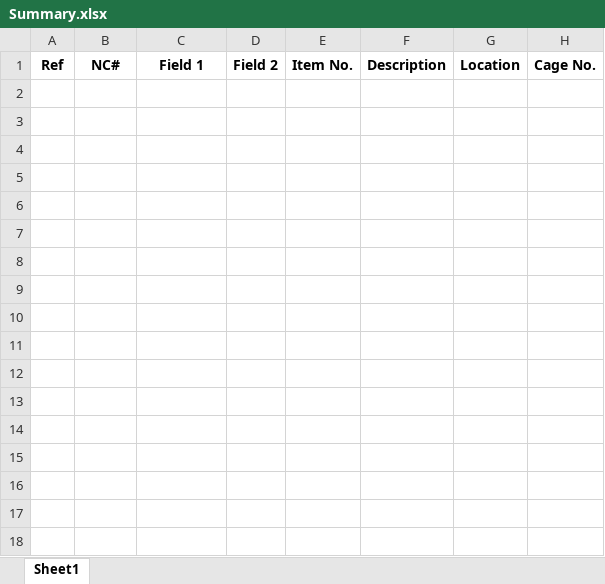
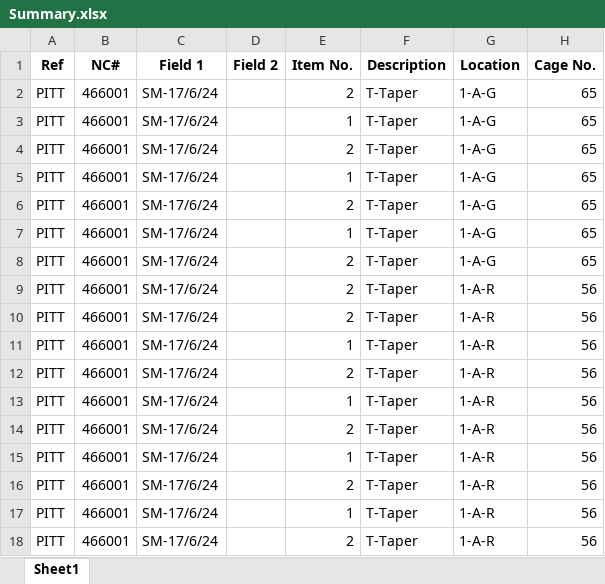
Before and after one commit to RothwellMS/Storage, an Excel workbook: Summary.xlsx, sheet Sheet1, drawn as a sheet; values as stored, in another font and other column widths than the file's, no borders; the diff names each change by its address in the sheet, - before the commit and + after, or states it on an @@ line.

```diff
--- a/Summary.xlsx (sheet Sheet1)
+++ b/Summary.xlsx (sheet Sheet1)
+row 2: PITT | 466001 | SM-17/6/24 |  | 2 | T-Taper | 1-A-G | 65
+row 3: PITT | 466001 | SM-17/6/24 |  | 1 | T-Taper | 1-A-G | 65
+row 4: PITT | 466001 | SM-17/6/24 |  | 2 | T-Taper | 1-A-G | 65
+row 5: PITT | 466001 | SM-17/6/24 |  | 1 | T-Taper | 1-A-G | 65
+row 6: PITT | 466001 | SM-17/6/24 |  | 2 | T-Taper | 1-A-G | 65
+row 7: PITT | 466001 | SM-17/6/24 |  | 1 | T-Taper | 1-A-G | 65
+row 8: PITT | 466001 | SM-17/6/24 |  | 2 | T-Taper | 1-A-G | 65
+row 9: PITT | 466001 | SM-17/6/24 |  | 2 | T-Taper | 1-A-R | 56
+row 10: PITT | 466001 | SM-17/6/24 |  | 2 | T-Taper | 1-A-R | 56
+row 11: PITT | 466001 | SM-17/6/24 |  | 1 | T-Taper | 1-A-R | 56
+row 12: PITT | 466001 | SM-17/6/24 |  | 2 | T-Taper | 1-A-R | 56
+row 13: PITT | 466001 | SM-17/6/24 |  | 1 | T-Taper | 1-A-R | 56
+row 14: PITT | 466001 | SM-17/6/24 |  | 2 | T-Taper | 1-A-R | 56
+row 15: PITT | 466001 | SM-17/6/24 |  | 1 | T-Taper | 1-A-R | 56
+row 16: PITT | 466001 | SM-17/6/24 |  | 2 | T-Taper | 1-A-R | 56
+row 17: PITT | 466001 | SM-17/6/24 |  | 1 | T-Taper | 1-A-R | 56
+row 18: PITT | 466001 | SM-17/6/24 |  | 2 | T-Taper | 1-A-R | 56
```
Also changed, not shown: Storage.xlsx, 2 other files.
